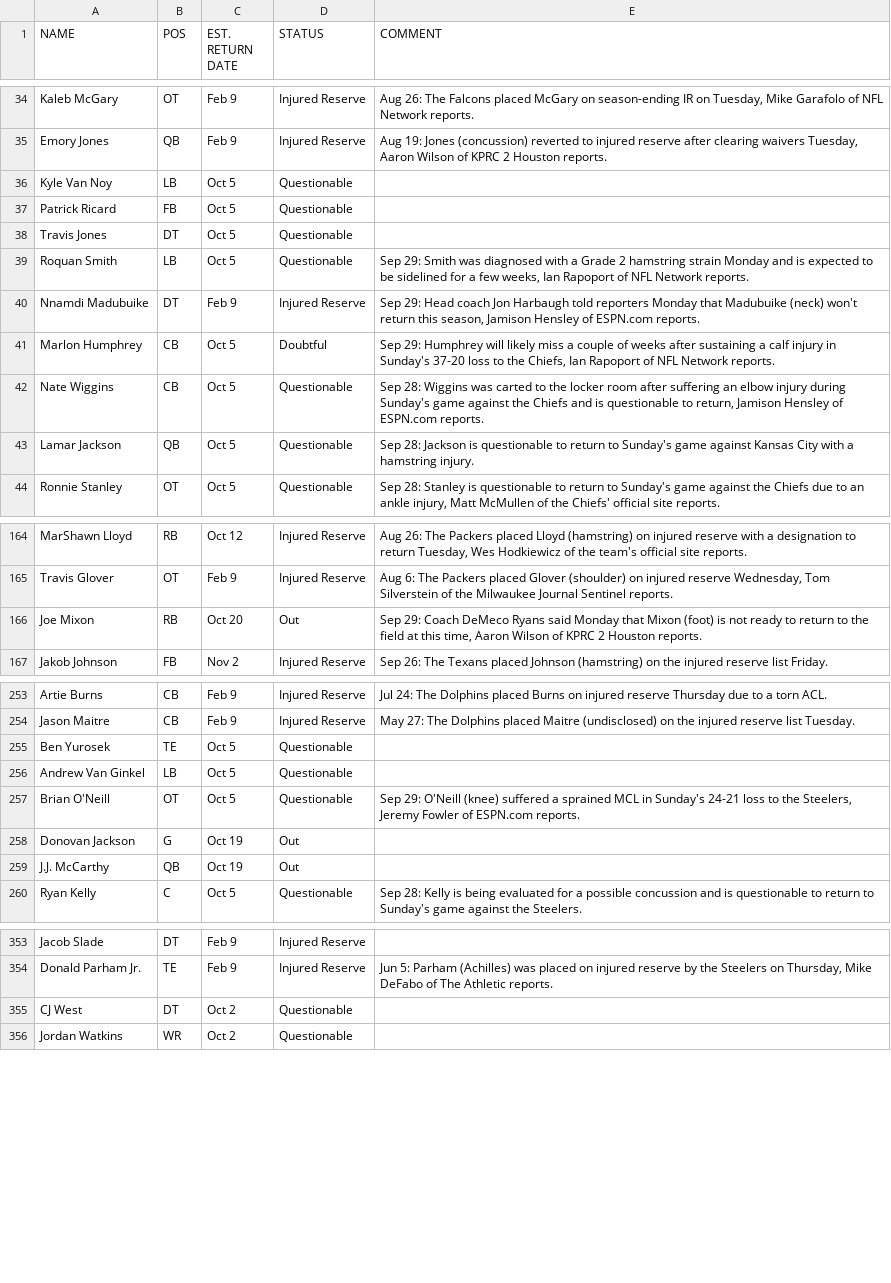
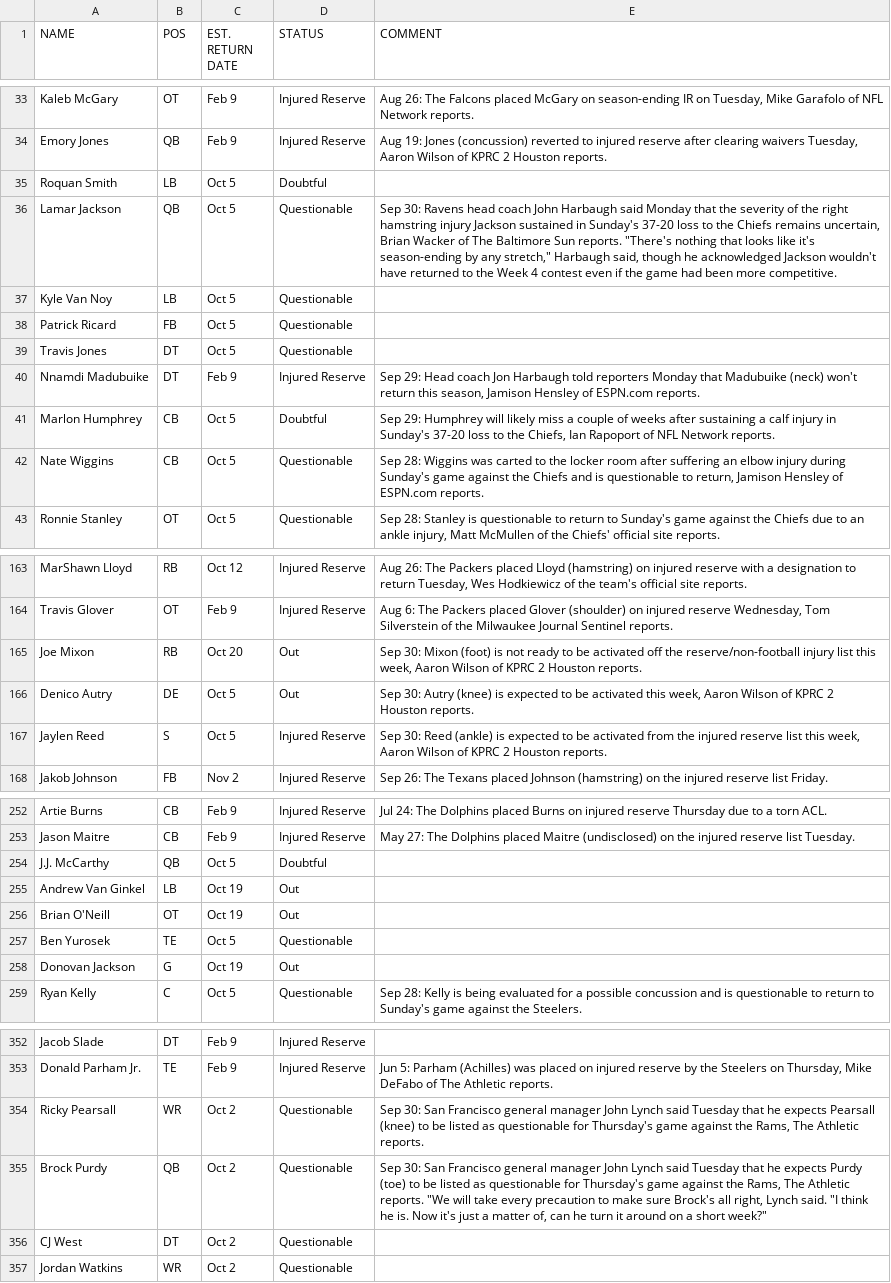
Before and after one commit to Clownworldenjoyer76/football_for_mat, a CSV file: data/raw/injuries/injury_reports_latest.csv, drawn as a sheet; only a part is shown, gaps mark what is left out; the diff covers the shown part only.

```diff
--- a/data/raw/injuries/injury_reports_latest.csv
+++ b/data/raw/injuries/injury_reports_latest.csv
@@ -35,2 +34,4 @@ Kaleb McGary,OT,Feb 9,Injured Reserve,"Aug 26: The Falcons placed McGary on seas
 Emory Jones,QB,Feb 9,Injured Reserve,"Aug 19: Jones (concussion) reverted to injured reserve after clearing waivers Tuesday, Aaron Wilson of KPRC 2 Houston reports."
+Roquan Smith,LB,Oct 5,Doubtful,
+Lamar Jackson,QB,Oct 5,Questionable,"Sep 30: Ravens head coach John Harbaugh said Monday that the severity of the right hamstring injury Jackson sustained in Sunday's 37-20 loss to the Chiefs remains uncertain, Brian Wacker of The Baltimore Sun reports. ""There's nothing that looks like it's season-ending by any stretch,"" Harbaugh said, though he acknowledged Jackson wouldn't have returned to the Week 4 contest even if the game had been more competitive."
 Kyle Van Noy,LB,Oct 5,Questionable,
@@ -38,3 +39,2 @@ Patrick Ricard,FB,Oct 5,Questionable,
 Travis Jones,DT,Oct 5,Questionable,
-Roquan Smith,LB,Oct 5,Questionable,"Sep 29: Smith was diagnosed with a Grade 2 hamstring strain Monday and is expected to be sidelined for a few weeks, Ian Rapoport of NFL Network reports."
 Nnamdi Madubuike,DT,Feb 9,Injured Reserve,"Sep 29: Head coach Jon Harbaugh told reporters Monday that Madubuike (neck) won't return this season, Jamison Hensley of ESPN.com reports."
@@ -42,3 +42,2 @@ Marlon Humphrey,CB,Oct 5,Doubtful,"Sep 29: Humphrey will likely miss a couple of
 Nate Wiggins,CB,Oct 5,Questionable,"Sep 28: Wiggins was carted to the locker room after suffering an elbow injury during Sunday's game against the Chiefs and is questionable to return, Jamison Hensley of ESPN.com reports."
-Lamar Jackson,QB,Oct 5,Questionable,Sep 28: Jackson is questionable to return to Sunday's game against Kansas City with a hamstring injury.
 Ronnie Stanley,OT,Oct 5,Questionable,"Sep 28: Stanley is questionable to return to Sunday's game against the Chiefs due to an ankle injury, Matt McMullen of the Chiefs' official site reports."
@@ -165,3 +164,5 @@ MarShawn Lloyd,RB,Oct 12,Injured Reserve,"Aug 26: The Packers placed Lloyd (hams
 Travis Glover,OT,Feb 9,Injured Reserve,"Aug 6: The Packers placed Glover (shoulder) on injured reserve Wednesday, Tom Silverstein of the Milwaukee Journal Sentinel reports."
-Joe Mixon,RB,Oct 20,Out,"Sep 29: Coach DeMeco Ryans said Monday that Mixon (foot) is not ready to return to the field at this time, Aaron Wilson of KPRC 2 Houston reports."
+Joe Mixon,RB,Oct 20,Out,"Sep 30: Mixon (foot) is not ready to be activated off the reserve/non-football injury list this week, Aaron Wilson of KPRC 2 Houston reports."
+Denico Autry,DE,Oct 5,Out,"Sep 30: Autry (knee) is expected to be activated this week, Aaron Wilson of KPRC 2 Houston reports."
+Jaylen Reed,S,Oct 5,Injured Reserve,"Sep 30: Reed (ankle) is expected to be activated from the injured reserve list this week, Aaron Wilson of KPRC 2 Houston reports."
 Jakob Johnson,FB,Nov 2,Injured Reserve,Sep 26: The Texans placed Johnson (hamstring) on the injured reserve list Friday.
@@ -254,7 +253,7 @@ Artie Burns,CB,Feb 9,Injured Reserve,Jul 24: The Dolphins placed Burns on injure
 Jason Maitre,CB,Feb 9,Injured Reserve,May 27: The Dolphins placed Maitre (undisclosed) on the injured reserve list Tuesday.
+J.J. McCarthy,QB,Oct 5,Doubtful,
+Andrew Van Ginkel,LB,Oct 19,Out,
+Brian O'Neill,OT,Oct 19,Out,
 Ben Yurosek,TE,Oct 5,Questionable,
-Andrew Van Ginkel,LB,Oct 5,Questionable,
-Brian O'Neill,OT,Oct 5,Questionable,"Sep 29: O'Neill (knee) suffered a sprained MCL in Sunday's 24-21 loss to the Steelers, Jeremy Fowler of ESPN.com reports."
 Donovan Jackson,G,Oct 19,Out,
-J.J. McCarthy,QB,Oct 19,Out,
 Ryan Kelly,C,Oct 5,Questionable,Sep 28: Kelly is being evaluated for a possible concussion and is questionable to return to Sunday's game against the Steelers.
@@ -354,2 +353,4 @@ Jacob Slade,DT,Feb 9,Injured Reserve,
 Donald Parham Jr.,TE,Feb 9,Injured Reserve,"Jun 5: Parham (Achilles) was placed on injured reserve by the Steelers on Thursday, Mike DeFabo of The Athletic reports."
+Ricky Pearsall,WR,Oct 2,Questionable,"Sep 30: San Francisco general manager John Lynch said Tuesday that he expects Pearsall (knee) to be listed as questionable for Thursday's game against the Rams, The Athletic reports."
+Brock Purdy,QB,Oct 2,Questionable,"Sep 30: San Francisco general manager John Lynch said Tuesday that he expects Purdy (toe) to be listed as questionable for Thursday's game against the Rams, The Athletic reports. ""We will take every precaution to make sure Brock's all right, Lynch said. ""I think he is. Now it's just a matter of, can he turn it around on a short week?"""
 CJ West,DT,Oct 2,Questionable,
```
Also changed, not shown: 5 removed rows and 1 edited cell elsewhere in this file, data/raw/weather/game_weather_latest.csv, 4 other files.
